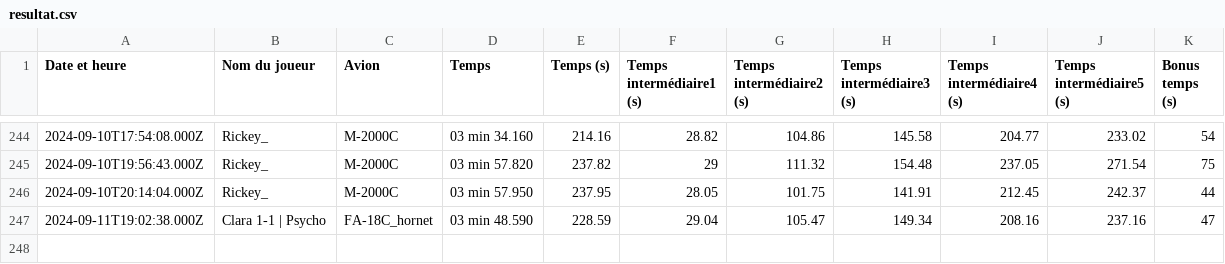
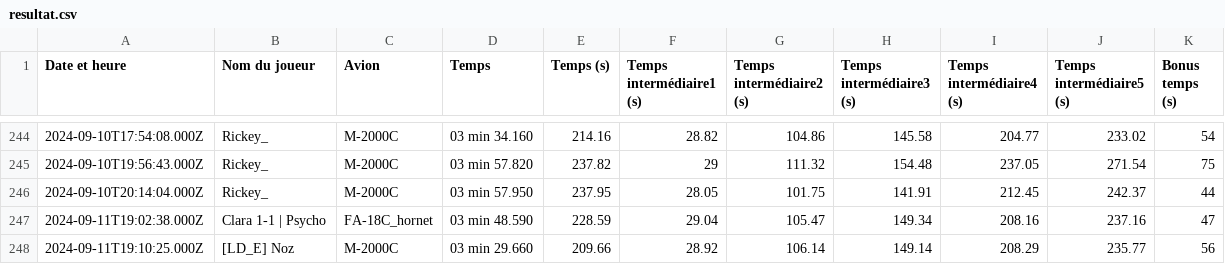
Before and after one commit to Cellules-Rapaces/Dagger-One, a CSV file: docs/data/resultat.csv, drawn as a sheet; only a part is shown, gaps mark what is left out.

Commit message:
Data update

```diff
--- a/docs/data/resultat.csv
+++ b/docs/data/resultat.csv
@@ -247 +247,2 @@ Date et heure,Nom du joueur,Avion,Temps,Temps (s),Temps intermédiaire1 (s),Temp
 2024-09-11T19:02:38.000Z,Clara 1-1 | Psycho,FA-18C_hornet,03 min 48.590,228.59,29.04,105.47,149.34,208.16,237.16,47
+2024-09-11T19:10:25.000Z,[LD_E] Noz,M-2000C,03 min 29.660,209.66,28.92,106.14,149.14,208.29,235.77,56
```
Also changed, not shown: static/data/resultat.csv, 2 other files.
